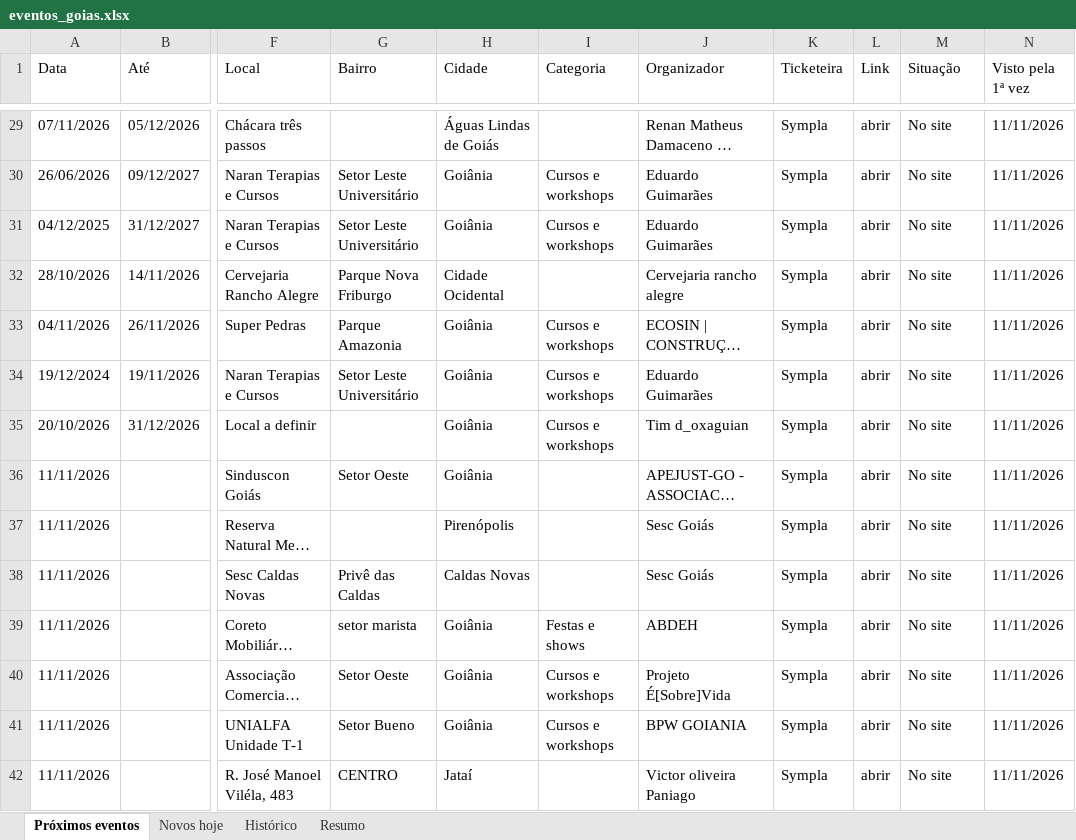
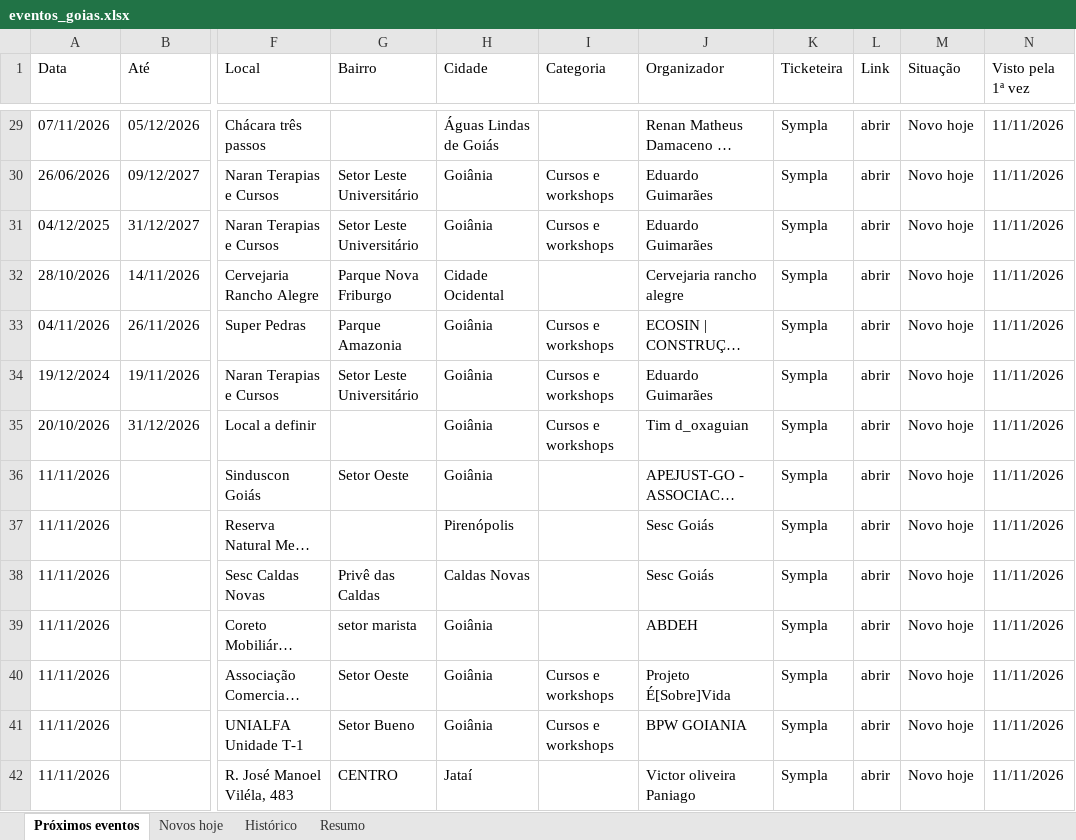
Before and after one commit to rodrigopcviana-lab/eventos-goias, an Excel workbook: saida/eventos_goias.xlsx, sheet Próximos eventos, drawn as a sheet; only a part is shown, gaps mark what is left out; long unchanged cells end in …; values as stored, in another font and other column widths than the file's, no cell formats; the diff covers the shown part only; the diff names each change by its address in the sheet, - before the commit and + after, or states it on an @@ line.

```diff
--- a/saida/eventos_goias.xlsx (sheet Próximos eventos)
+++ b/saida/eventos_goias.xlsx (sheet Próximos eventos)
-M29:M42 (Situação): No site
+M29:M42 (Situação): Novo hoje
-I39 (Categoria): Festas e shows
+I39 (Categoria): (empty)
```
Also changed, not shown: 4 added rows and 391 edited cells elsewhere in this sheet, sheet Novos hoje, sheet Histórico, sheet Resumo, cell formats, 4 other files.
